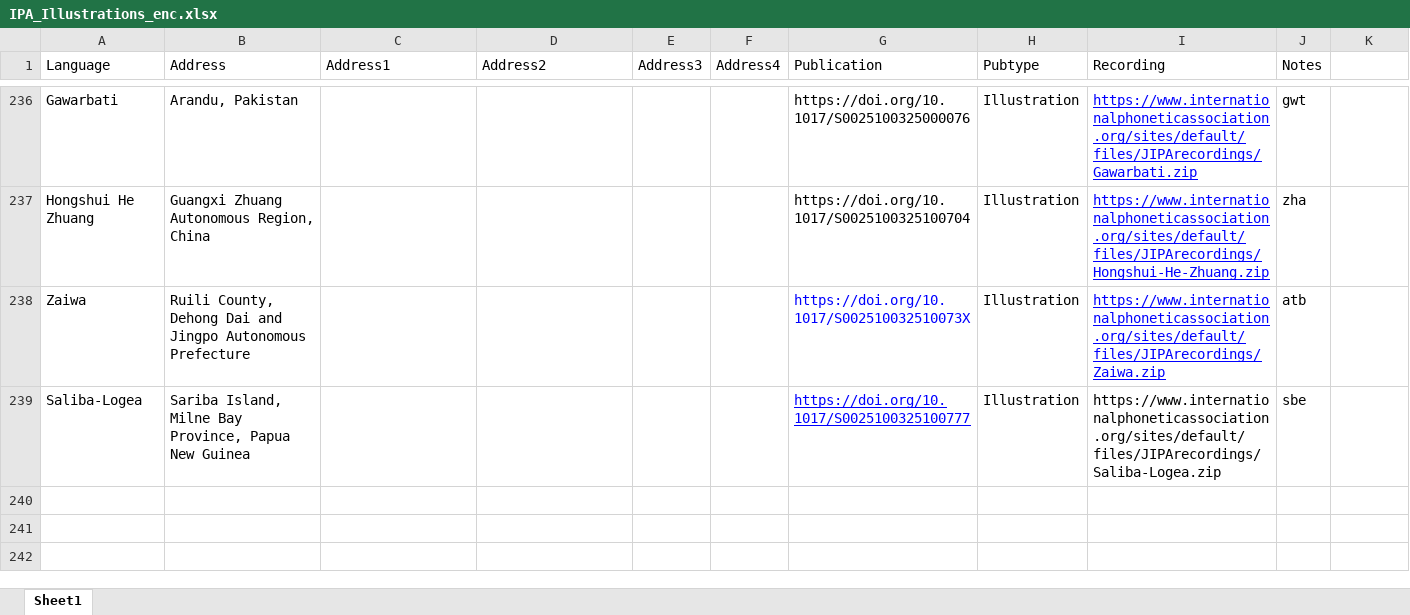
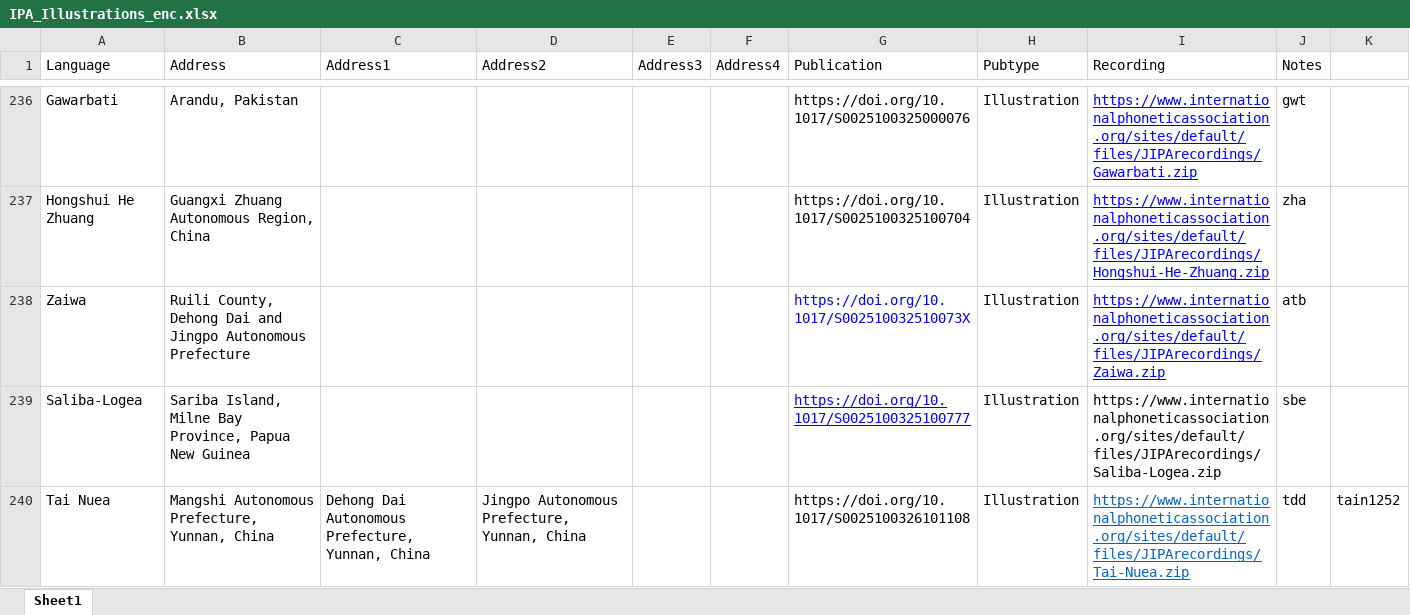
Before and after one commit to richardbeare/marijatabain, an Excel workbook: IPA_Illustrations_enc.xlsx, sheet Sheet1, drawn as a sheet; only a part is shown, gaps mark what is left out; values as stored, in another font and other column widths than the file's, no borders; the diff names each change by its address in the sheet, - before the commit and + after, or states it on an @@ line.

Commit message:
added Tai Nuea

```diff
--- a/IPA_Illustrations_enc.xlsx (sheet Sheet1)
+++ b/IPA_Illustrations_enc.xlsx (sheet Sheet1)
+row 240: Tai Nuea | Mangshi Autonomous Prefecture, Yunnan, China | Dehong Dai Autonomous Prefecture, Yunnan, China | Jingpo Autonomous Prefecture, Yunnan, China |  |  | https://doi.org/10.1017/S0025100326101108 | Illustration | https://www.internationalphoneticassociation.org/sites/default/files/JIPArecordings/Tai-Nuea.zip | tdd | tain1252
```
Also changed, not shown: 2 other files.
